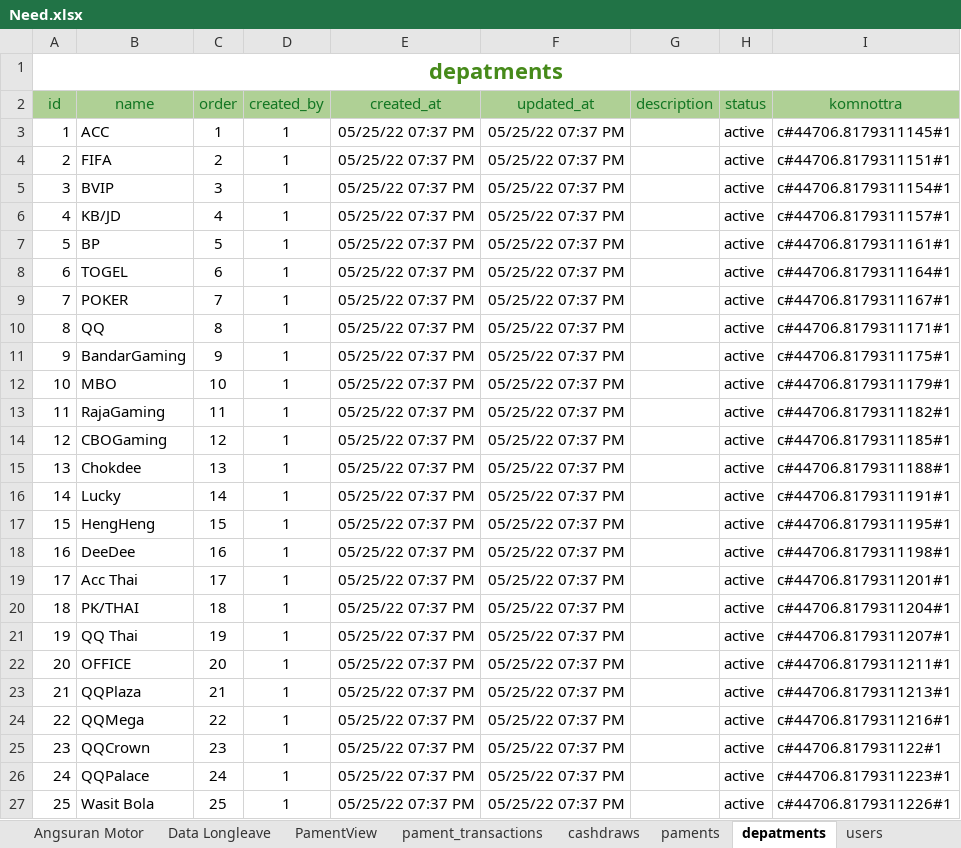
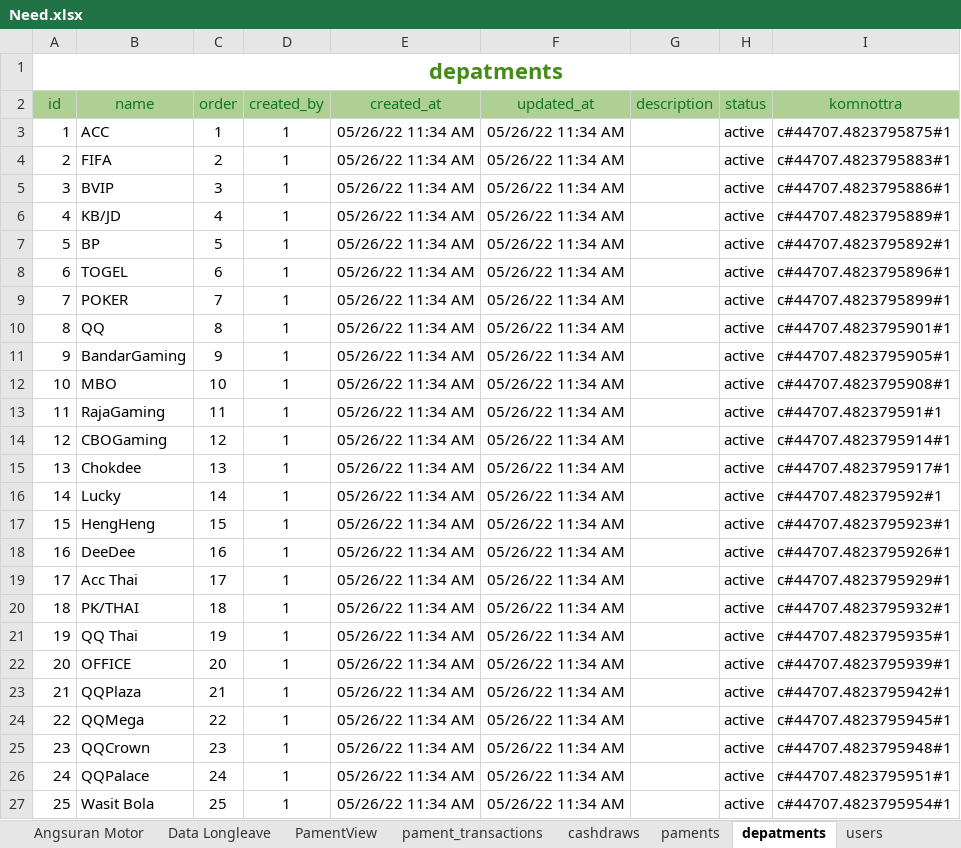
Before and after one commit to crit005/office_app, an Excel workbook: Need.xlsx, sheet depatments, drawn as a sheet; values as stored, in another font and other column widths than the file's, no borders; the diff names each change by its address in the sheet, - before the commit and + after, or states it on an @@ line.

```diff
--- a/Need.xlsx (sheet depatments)
+++ b/Need.xlsx (sheet depatments)
-E3:E27 (created_at): 05/25/22 07:37 PM
+E3:E27 (created_at): 05/26/22 11:34 AM
-F3:F27 (updated_at): 05/25/22 07:37 PM
+F3:F27 (updated_at): 05/26/22 11:34 AM
-I3 (komnottra): c#44706.8179311145#1
+I3 (komnottra): c#44707.4823795875#1
-I4 (komnottra): c#44706.8179311151#1
+I4 (komnottra): c#44707.4823795883#1
-I5 (komnottra): c#44706.8179311154#1
+I5 (komnottra): c#44707.4823795886#1
-I6 (komnottra): c#44706.8179311157#1
+I6 (komnottra): c#44707.4823795889#1
-I7 (komnottra): c#44706.8179311161#1
+I7 (komnottra): c#44707.4823795892#1
-I8 (komnottra): c#44706.8179311164#1
+I8 (komnottra): c#44707.4823795896#1
-I9 (komnottra): c#44706.8179311167#1
+I9 (komnottra): c#44707.4823795899#1
-I10 (komnottra): c#44706.8179311171#1
+I10 (komnottra): c#44707.4823795901#1
-I11 (komnottra): c#44706.8179311175#1
+I11 (komnottra): c#44707.4823795905#1
-I12 (komnottra): c#44706.8179311179#1
+I12 (komnottra): c#44707.4823795908#1
-I13 (komnottra): c#44706.8179311182#1
+I13 (komnottra): c#44707.482379591#1
-I14 (komnottra): c#44706.8179311185#1
+I14 (komnottra): c#44707.4823795914#1
-I15 (komnottra): c#44706.8179311188#1
+I15 (komnottra): c#44707.4823795917#1
-I16 (komnottra): c#44706.8179311191#1
+I16 (komnottra): c#44707.482379592#1
-I17 (komnottra): c#44706.8179311195#1
+I17 (komnottra): c#44707.4823795923#1
-I18 (komnottra): c#44706.8179311198#1
+I18 (komnottra): c#44707.4823795926#1
-I19 (komnottra): c#44706.8179311201#1
+I19 (komnottra): c#44707.4823795929#1
-I20 (komnottra): c#44706.8179311204#1
+I20 (komnottra): c#44707.4823795932#1
-I21 (komnottra): c#44706.8179311207#1
+I21 (komnottra): c#44707.4823795935#1
-I22 (komnottra): c#44706.8179311211#1
+I22 (komnottra): c#44707.4823795939#1
-I23 (komnottra): c#44706.8179311213#1
+I23 (komnottra): c#44707.4823795942#1
-I24 (komnottra): c#44706.8179311216#1
+I24 (komnottra): c#44707.4823795945#1
-I25 (komnottra): c#44706.817931122#1
+I25 (komnottra): c#44707.4823795948#1
-I26 (komnottra): c#44706.8179311223#1
+I26 (komnottra): c#44707.4823795951#1
-I27 (komnottra): c#44706.8179311226#1
+I27 (komnottra): c#44707.4823795954#1
```
Also changed, not shown: sheet paments, sheet pament_transactions, sheet users, sheet cashdraws, sheet currency, sheet PamentView, other sheet tabs, charts or pictures, 9 other files.
